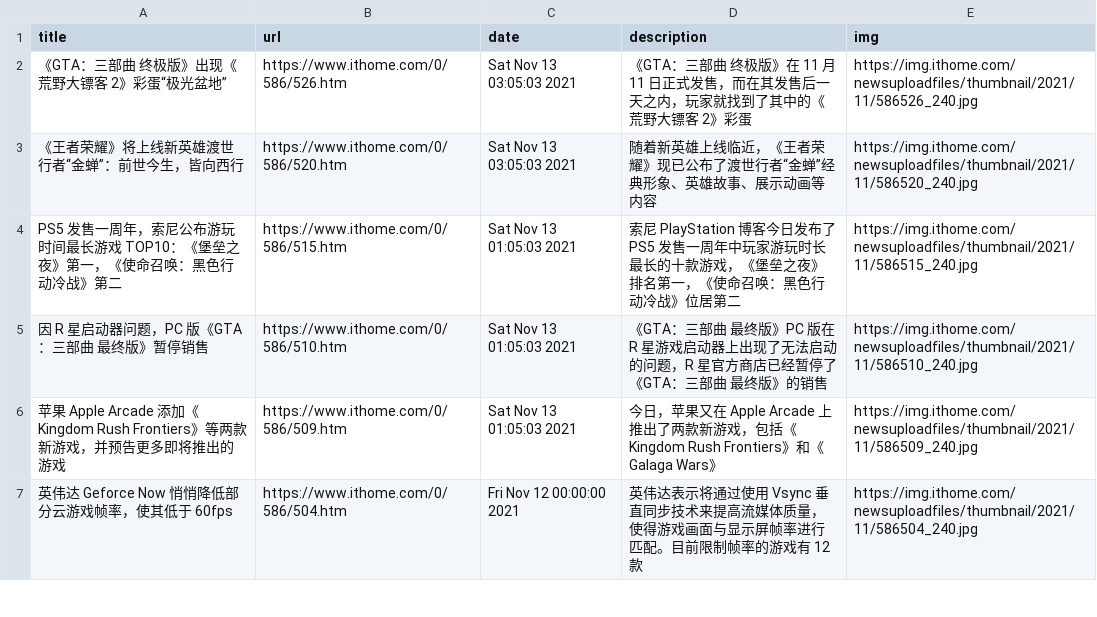
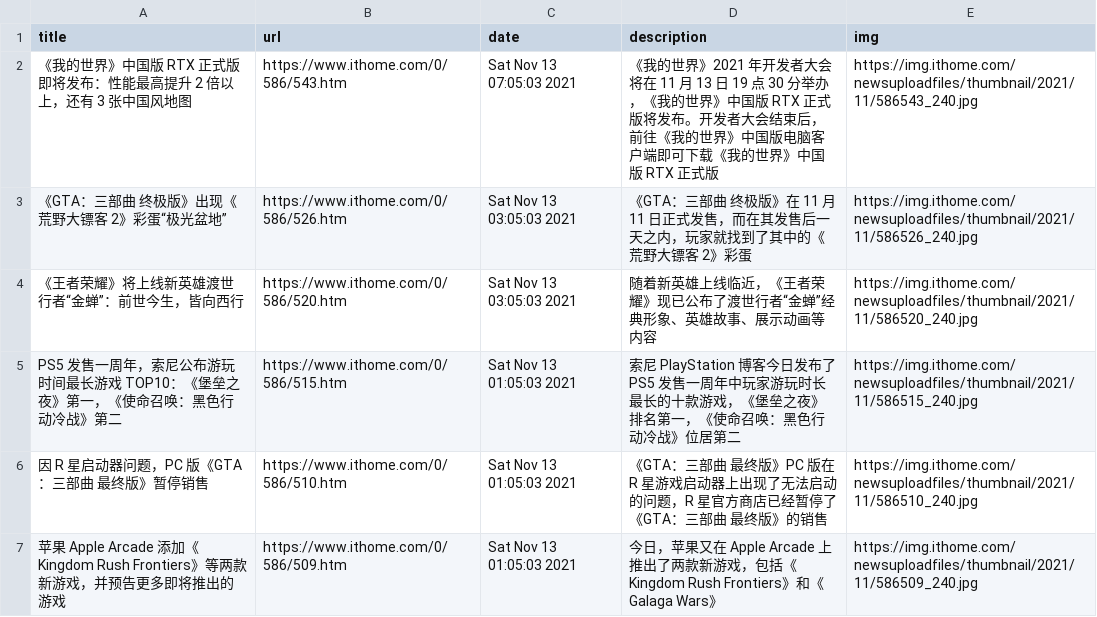
Before and after one commit to c-chen0902/rss, a CSV file: it之家游戏快报.csv, drawn as a sheet; only a part is shown; the shorter side is filled out with more unchanged rows.

```diff
--- a/it之家游戏快报.csv
+++ b/it之家游戏快报.csv
@@ -1,2 +1,3 @@
 title,url,date,description,img
+《我的世界》中国版 RTX 正式版即将发布：性能最高提升 2 倍以上，还有 3 张中国风地图,https://www.ithome.com/0/586/543.htm,Sat Nov 13 07:05:03 2021,《我的世界》2021 年开发者大会将在 11 月 13 日 19 点 30 分举办，《我的世界》中国版 RTX 正式版将发布。开发者大会结束后，前往《我的世界》中国版电脑客户端即可下载《我的世界》中国版 RTX 正式版,https://img.ithome.com/newsuploadfiles/thumbnail/2021/11/586543_240.jpg
 《GTA：三部曲 终极版》出现《荒野大镖客 2》彩蛋“极光盆地”,https://www.ithome.com/0/586/526.htm,Sat Nov 13 03:05:03 2021,《GTA：三部曲 终极版》在 11 月 11 日正式发售，而在其发售后一天之内，玩家就找到了其中的《荒野大镖客 2》彩蛋,https://img.ithome.com/newsuploadfiles/thumbnail/2021/11/586526_240.jpg
```
Also changed, not shown: 4 other files.
